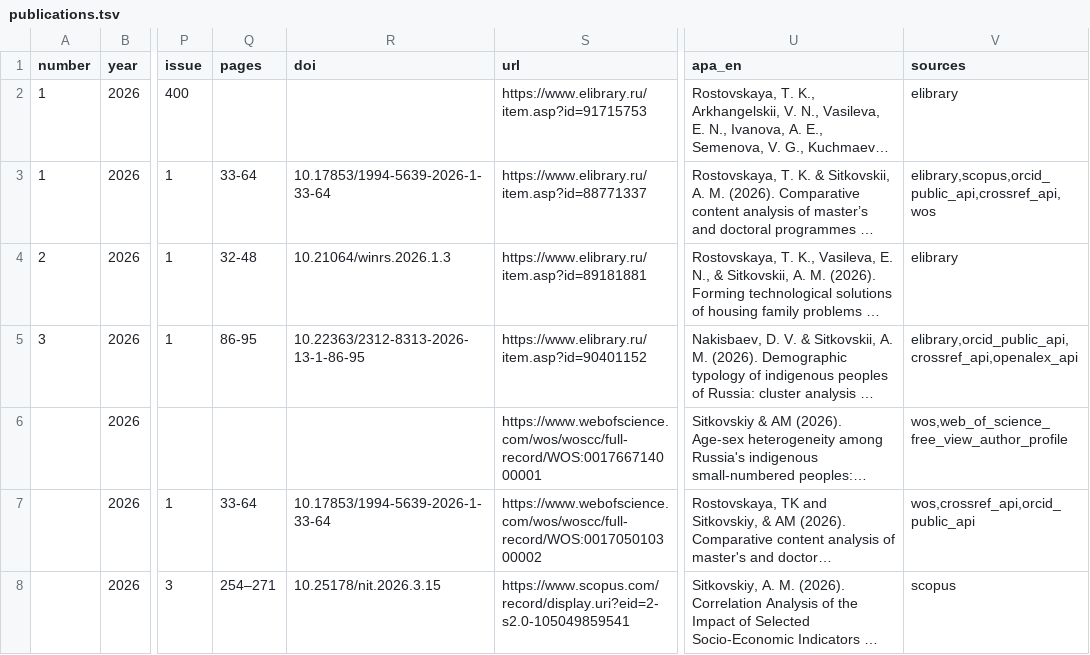
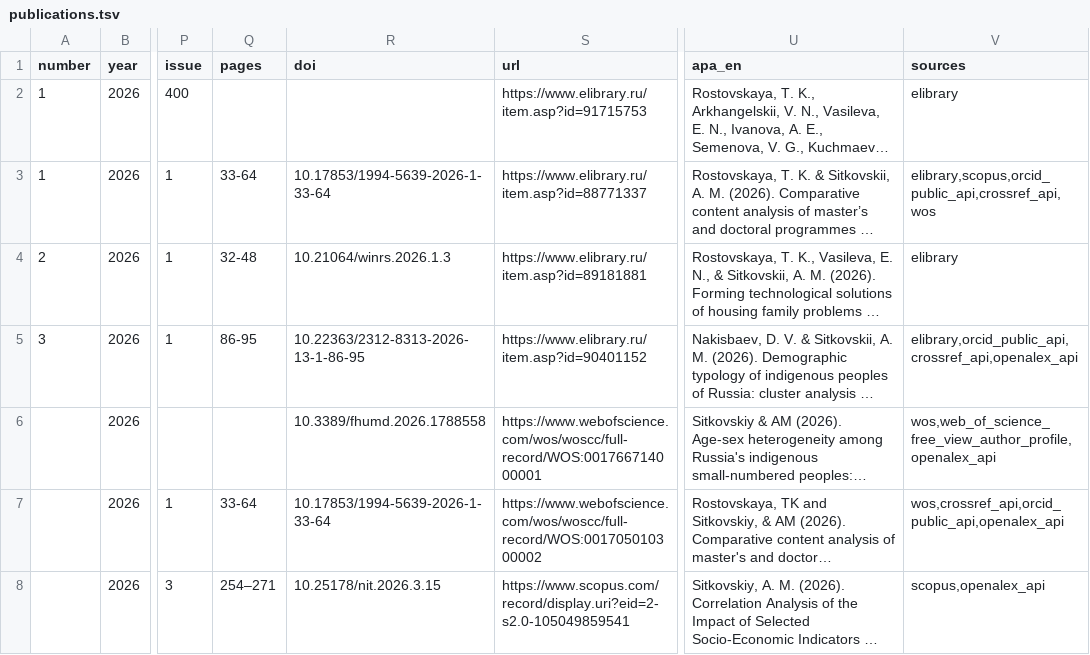
Before and after one commit to Arseniy24RUS/personal-website, a TSV file: data/public/publications.tsv, drawn as a sheet; only a part is shown, gaps mark what is left out; long unchanged cells end in …; the diff covers the shown part only; the diff names each change by its address in the sheet, - before the commit and + after, or states it on an @@ line.

```diff
--- a/data/public/publications.tsv
+++ b/data/public/publications.tsv
-R6 (doi): (empty)
+R6 (doi): 10.3389/fhumd.2026.1788558
-V6 (sources): wos,web_of_science_free_view_author_profile
+V6 (sources): wos,web_of_science_free_view_author_profile,openalex_api
-V7 (sources): wos,crossref_api,orcid_public_api
+V7 (sources): wos,crossref_api,orcid_public_api,openalex_api
-V8 (sources): scopus
+V8 (sources): scopus,openalex_api
```
Also changed, not shown: 6 edited cells elsewhere in this file, 28 other files.
